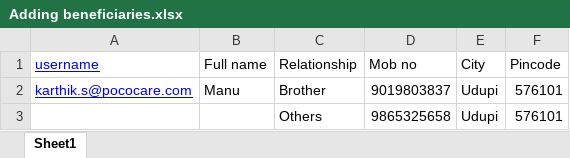
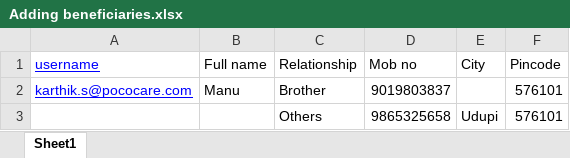
Before and after one commit to KarthikSherigar20/Karthik, an Excel workbook: cypress/Excels/Adding beneficiaries.xlsx, sheet Sheet1, drawn as a sheet; values as stored, in another font and other column widths than the file's, no borders; the diff names each change by its address in the sheet, - before the commit and + after, or states it on an @@ line.

```diff
--- a/cypress/Excels/Adding beneficiaries.xlsx (sheet Sheet1)
+++ b/cypress/Excels/Adding beneficiaries.xlsx (sheet Sheet1)
-E2 (City): Udupi
+E2 (City): (empty)
```
Also changed, not shown: cypress/Excels/Add emergency Contacts.xlsx, cypress/Excels/Adding address.xlsx, 8 other files.
